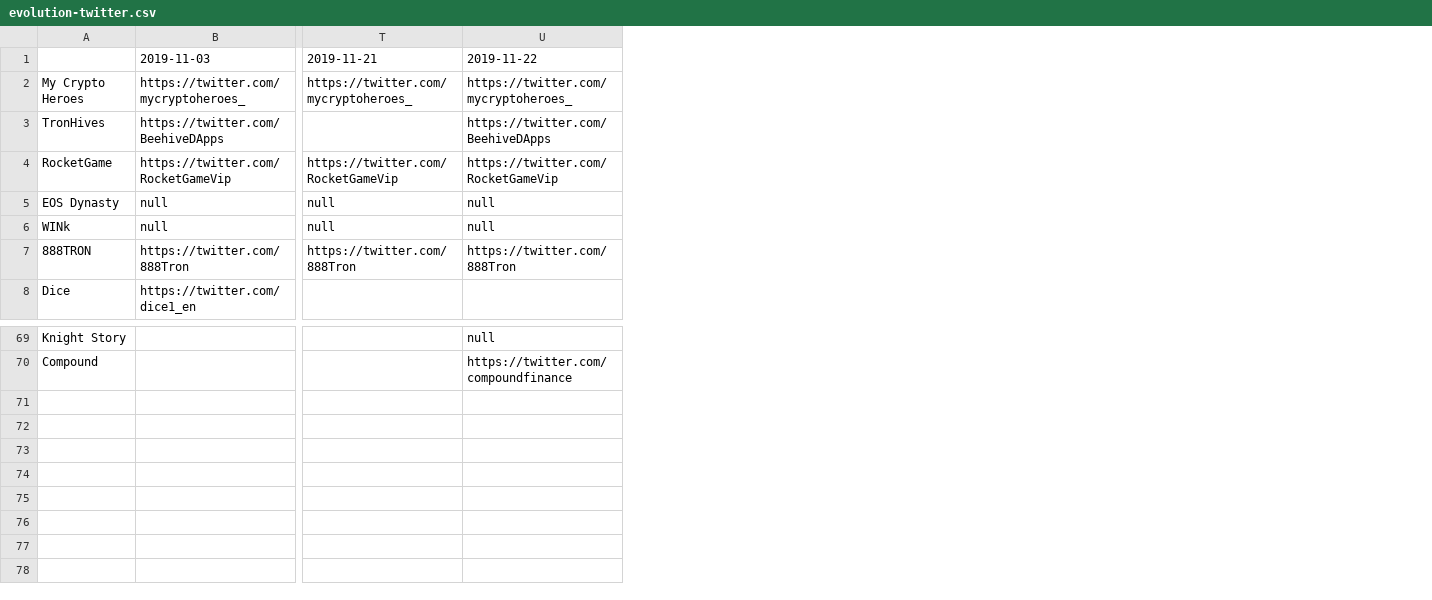
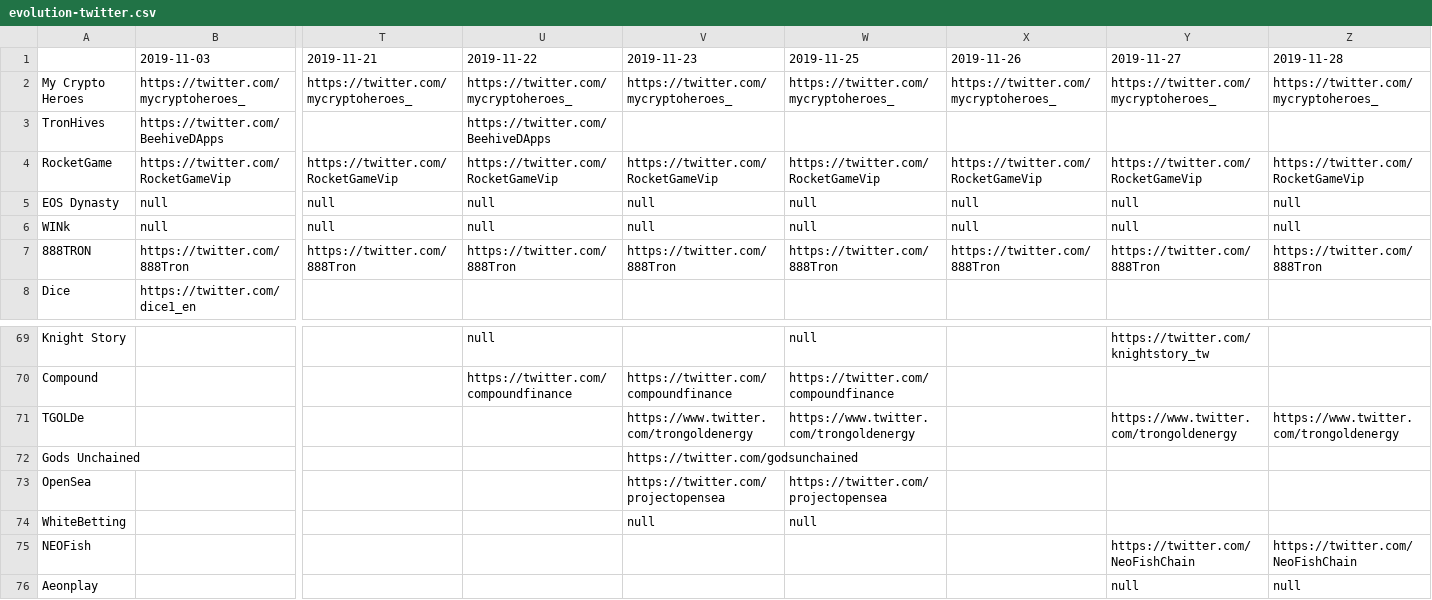
Before and after one commit to serviceprototypinglab/dapps-dataset, a CSV file: analysis/evolution-twitter.csv, drawn as a sheet; only a part is shown, gaps mark what is left out; rows hold the shown columns only; the diff names each change by its address in the sheet, - before the commit and + after, or states it on an @@ line.

```diff
--- a/analysis/evolution-twitter.csv
+++ b/analysis/evolution-twitter.csv
+column V (2019-11-23), rows 2-7: https://twitter.com/mycryptoheroes_ |  | https://twitter.com/RocketGameVip | null | null | https://twitter.com/888Tron; row 70: https://twitter.com/compoundfinance
+column W (2019-11-25), rows 2-7: https://twitter.com/mycryptoheroes_ |  | https://twitter.com/RocketGameVip | null | null | https://twitter.com/888Tron; rows 69-70: null | https://twitter.com/compoundfinance
+column X (2019-11-26), rows 2-7: https://twitter.com/mycryptoheroes_ |  | https://twitter.com/RocketGameVip | null | null | https://twitter.com/888Tron
+column Y (2019-11-27), rows 2-7: https://twitter.com/mycryptoheroes_ |  | https://twitter.com/RocketGameVip | null | null | https://twitter.com/888Tron; row 69: https://twitter.com/knightstory_tw
+column Z (2019-11-28), rows 2-7: https://twitter.com/mycryptoheroes_ |  | https://twitter.com/RocketGameVip | null | null | https://twitter.com/888Tron
+row 71: TGOLDe |  |  |  | https://www.twitter.com/trongoldenergy | https://www.twitter.com/trongoldenergy |  | https://www.twitter.com/trongoldenergy | https://www.twitter.com/trongoldenergy
+row 72: Gods Unchained |  |  |  | https://twitter.com/godsunchained
+row 73: OpenSea |  |  |  | https://twitter.com/projectopensea | https://twitter.com/projectopensea
+row 74: WhiteBetting |  |  |  | null | null
+row 75: NEOFish |  |  |  |  |  |  | https://twitter.com/NeoFishChain | https://twitter.com/NeoFishChain
+row 76: Aeonplay |  |  |  |  |  |  | null | null
```
Also changed, not shown: analysis/evolution-category.csv, analysis/evolution-facebook.csv, 13 other files.
